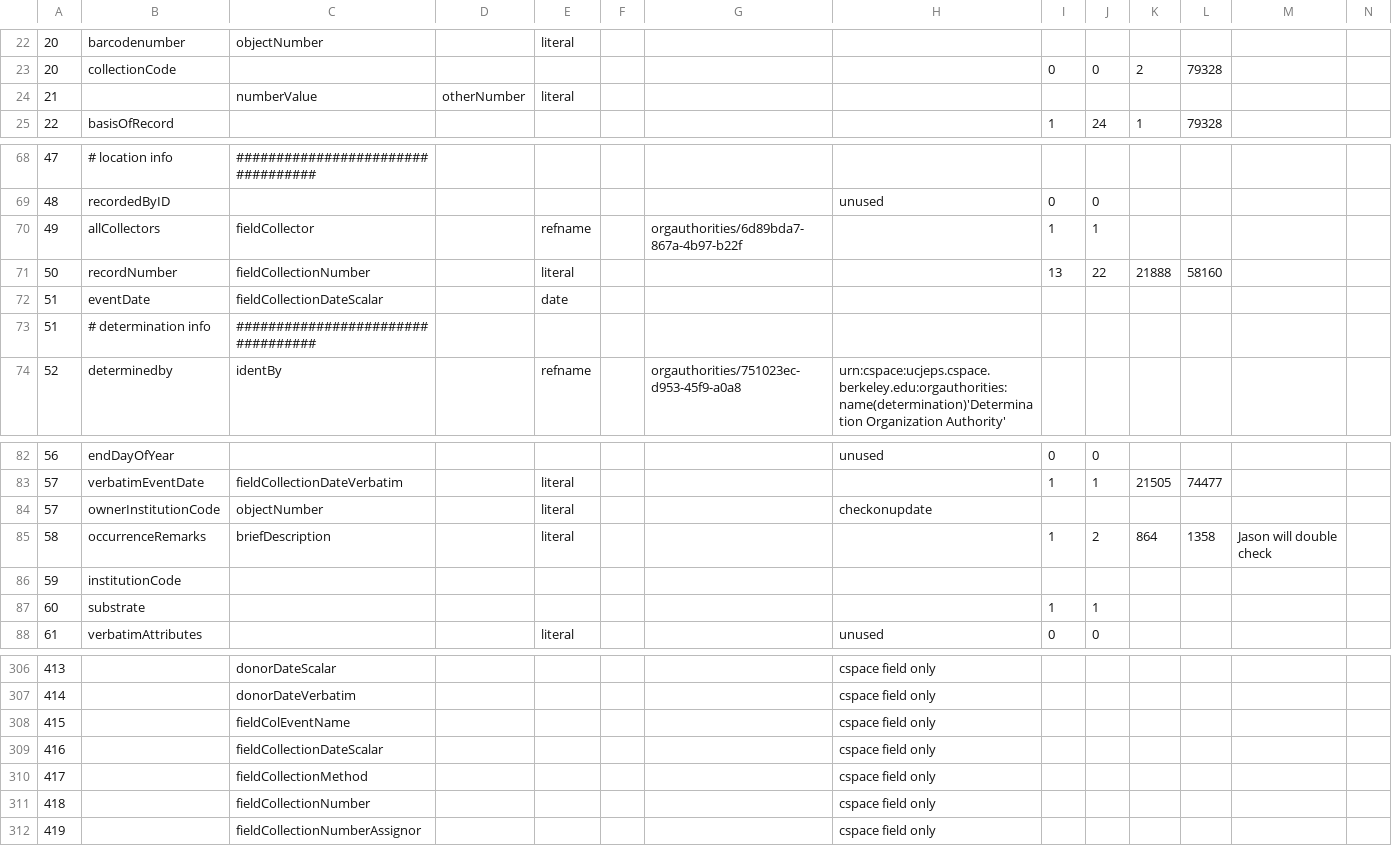
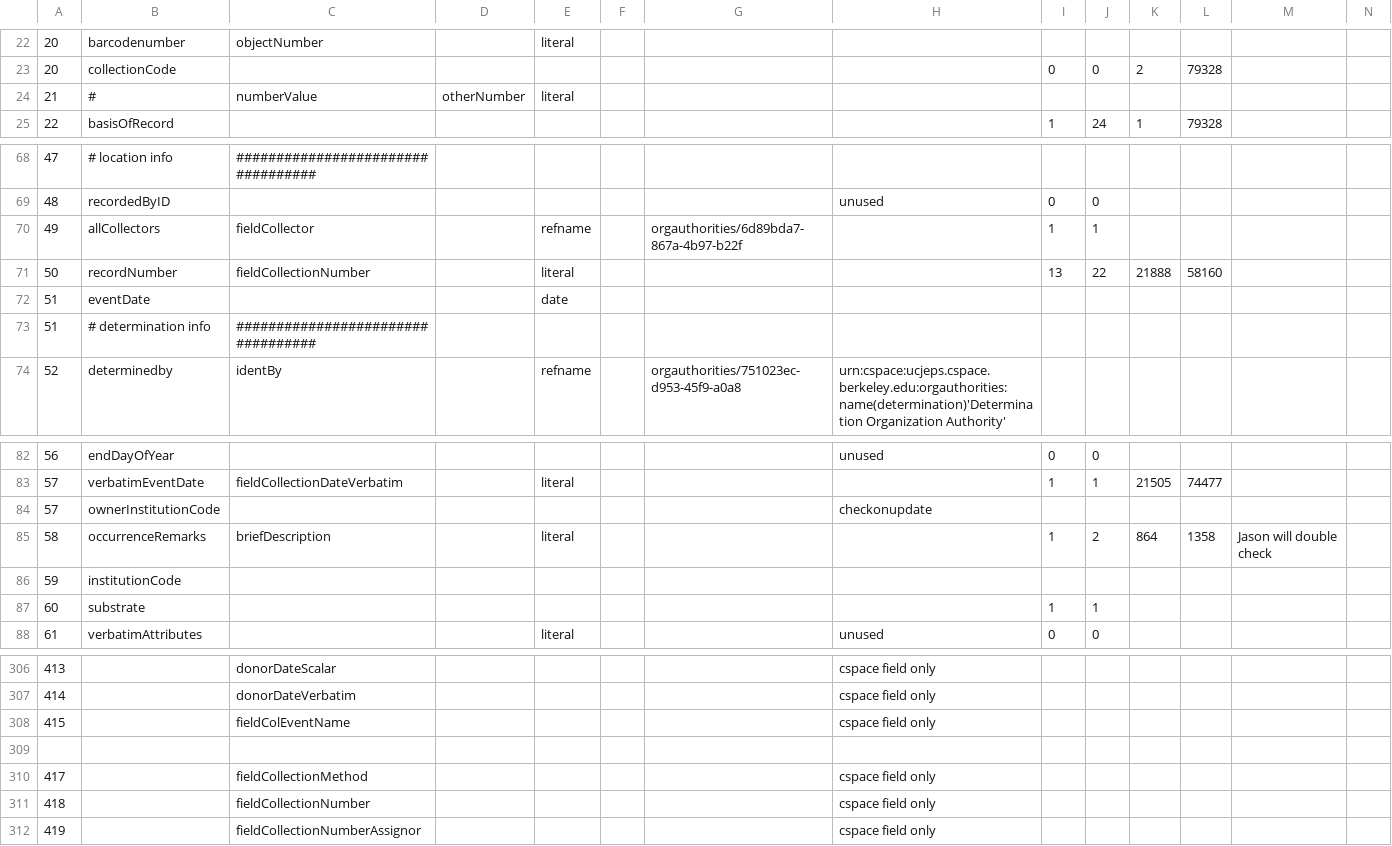
Before and after one commit to cspace-deployment/django_example_config, a CSV file: ucjeps/config/DWC2CSpace-v2.csv, drawn as a sheet; only a part is shown, gaps mark what is left out.

Commit message:
CC-444: tweaks to csvImport configuration; and an XML template for orgauthorities

```diff
--- a/ucjeps/config/DWC2CSpace-v2.csv
+++ b/ucjeps/config/DWC2CSpace-v2.csv
@@ -23,3 +23,3 @@
 20	collectionCode							0	0	2	79328		
-21		numberValue	otherNumber	literal									
+21	# 	numberValue	otherNumber	literal									
 22	basisOfRecord							1	24	1	79328		
@@ -71,3 +71,3 @@
 50	recordNumber	fieldCollectionNumber		literal				13	22	21888	58160		
-51	eventDate	fieldCollectionDateScalar		date									
+51	eventDate			date									
 51	# determination info	##################################											
@@ -83,3 +83,3 @@
 57	verbatimEventDate	fieldCollectionDateVerbatim		literal				1	1	21505	74477		
-57	ownerInstitutionCode	objectNumber		literal			checkonupdate						
+57	ownerInstitutionCode						checkonupdate						
 58	occurrenceRemarks	briefDescription		literal				1	2	864	1358	Jason will double check	
@@ -308,3 +308,3 @@
 415		fieldColEventName					cspace field only						
-416		fieldCollectionDateScalar					cspace field only						
+													
 417		fieldCollectionMethod					cspace field only						
```
Also changed, not shown: 1 other file.
